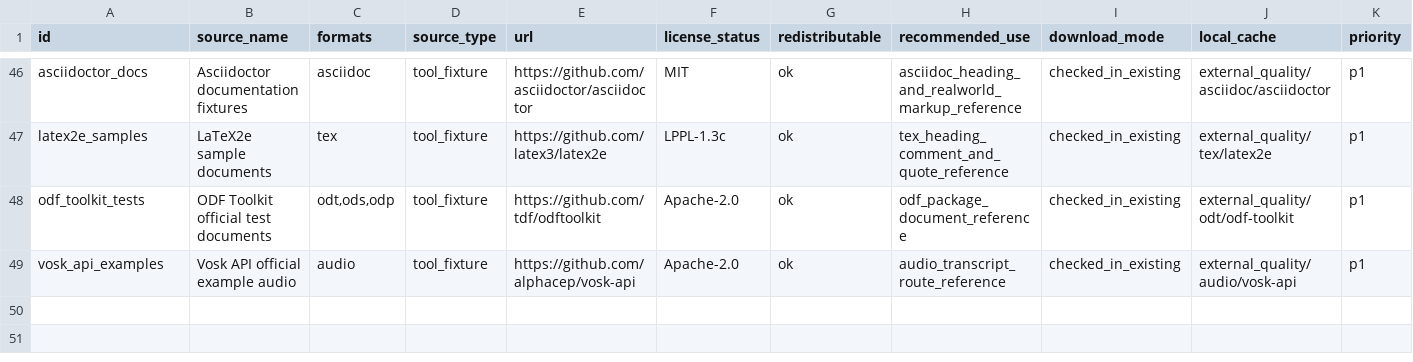
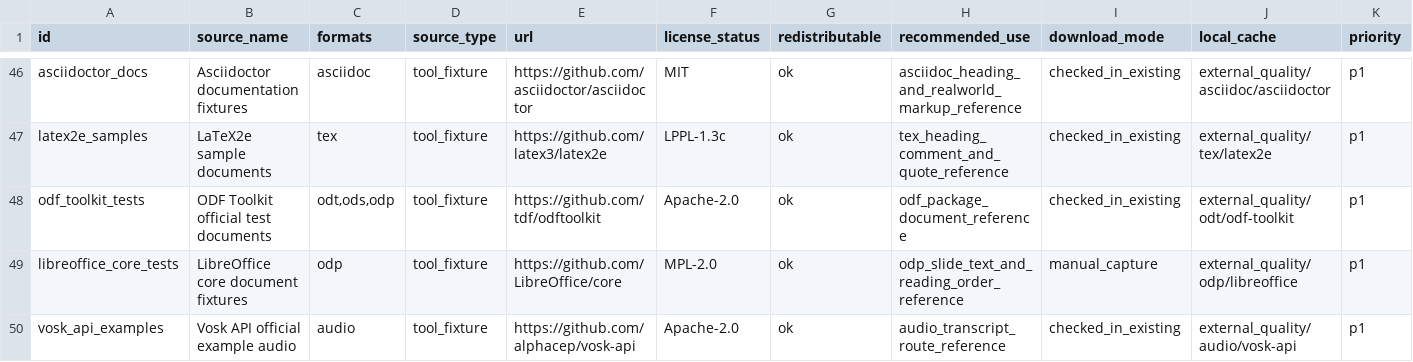
Before and after one commit to ZSeanYves/markitdown-quality-lab, a TSV file: external_quality/SOURCE_CATALOG.tsv, drawn as a sheet; only a part is shown, gaps mark what is left out; rows hold the shown columns only; the diff names each change by its address in the sheet, - before the commit and + after, or states it on an @@ line.

```diff
--- a/external_quality/SOURCE_CATALOG.tsv
+++ b/external_quality/SOURCE_CATALOG.tsv
+row 49: libreoffice_core_tests | LibreOffice core document fixtures | odp | tool_fixture | https://github.com/LibreOffice/core | MPL-2.0 | ok | odp_slide_text_and_reading_order_reference | manual_capture | external_quality/odp/libreoffice | p1
```
Also changed, not shown: external_quality/MANIFEST.tsv, 3 other files.
